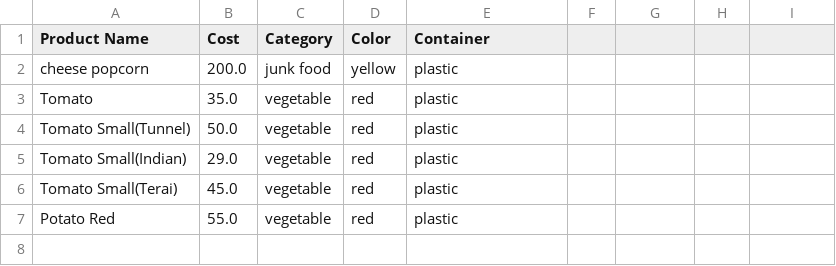
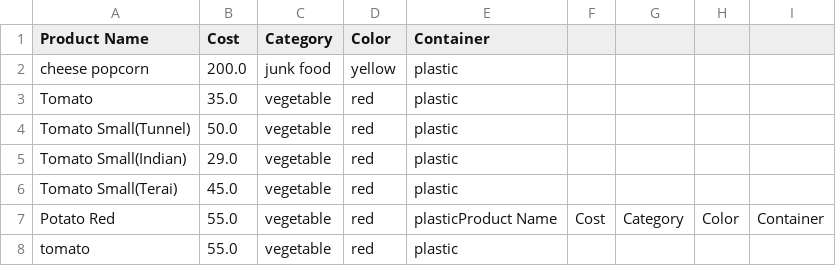
Before and after one commit to itsmanishgautam/Python-AI-Class, a CSV file: Task_8 Completed/csv/product_data.csv (was Task_8/csv/product_data.csv), drawn as a sheet.

```diff
--- a/Task_8/csv/product_data.csv
+++ b/Task_8 Completed/csv/product_data.csv
@@ -6,2 +6,3 @@ Tomato Small(Indian),29.0,vegetable,red,plastic
 Tomato Small(Terai),45.0,vegetable,red,plastic
-Potato Red,55.0,vegetable,red,plastic
+Potato Red,55.0,vegetable,red,plasticProduct Name,Cost,Category,Color,Container
+tomato,55.0,vegetable,red,plastic
```
Also changed, not shown: 5 other files.
